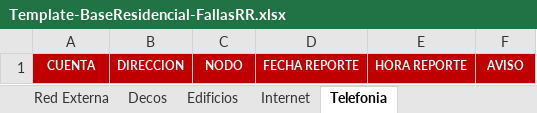
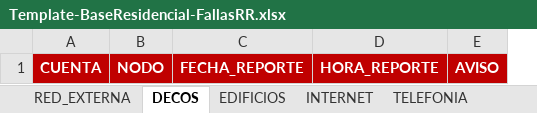
Before and after one commit to eudycolmenares/compensaciones, an Excel workbook: src/assets/documents/Template-BaseResidencial-FallasRR.xlsx, sheet DECOS, drawn as a sheet; values as stored, in another font and other column widths than the file's, no borders; removed rows and columns are numbered as before the commit, all else as after; the diff names each change by its address in the sheet, - before the commit and + after, or states it on an @@ line.

```diff
--- a/src/assets/documents/Template-BaseResidencial-FallasRR.xlsx (sheet DECOS)
+++ b/src/assets/documents/Template-BaseResidencial-FallasRR.xlsx (sheet DECOS)
-sheet tab: Red Externa
+sheet tab: TELEFONIA
-sheet tab: Decos
+sheet tab: EDIFICIOS
-sheet tab: Edificios
+sheet tab: RED_EXTERNA
-sheet tab: Internet
+sheet tab: INTERNET
-sheet tab: Telefonia
+sheet tab: DECOS
@@ sheet tab order changed: RED_EXTERNA | DECOS | EDIFICIOS | INTERNET | TELEFONIA @@
-column B, row 1: DIRECCION
-column D, row 1: FECHA REPORTE
-column E, row 1: HORA REPORTE
+column C, row 1: FECHA_REPORTE
+column D, row 1: HORA_REPORTE
@@ A1 text size: larger @@
@@ B1 text size: larger @@
@@ E1 text size: larger @@
```
Also changed, not shown: sheet TELEFONIA, sheet RED_EXTERNA, sheet INTERNET, sheet EDIFICIOS, src/assets/documents/Template-AjustesPymes-FallasRR.xlsx, 5 other files.
